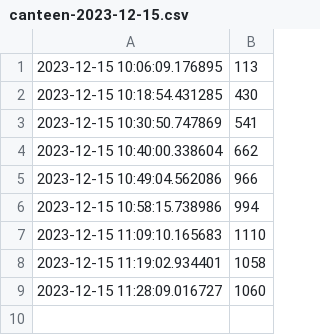
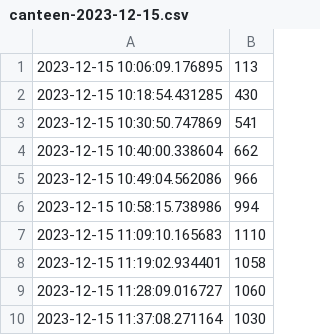
Before and after one commit to aaronzipp/canteen-workload, a CSV file: data/canteen-2023-12-15.csv, drawn as a sheet; the diff names each change by its address in the sheet, - before the commit and + after, or states it on an @@ line.

Commit message:
Added data - 15/12/2023

```diff
--- a/data/canteen-2023-12-15.csv
+++ b/data/canteen-2023-12-15.csv
+row 10: 2023-12-15 11:37:08.271164 | 1030
```
